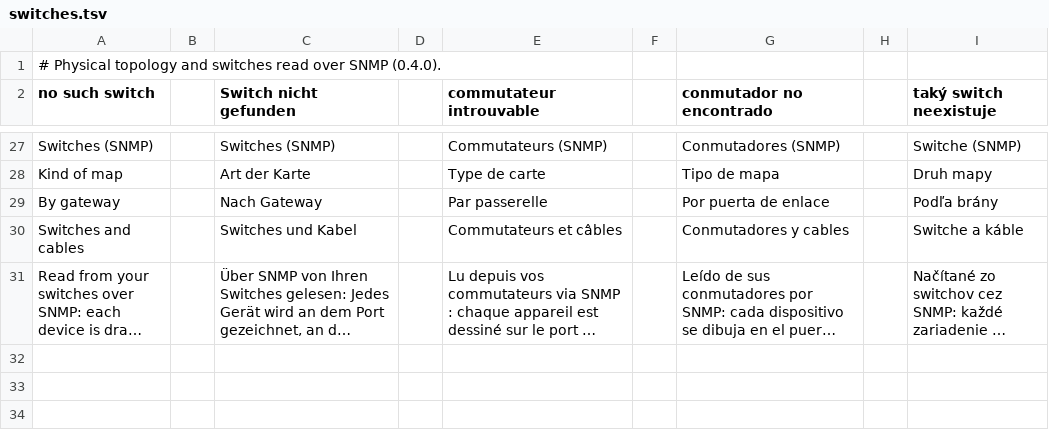
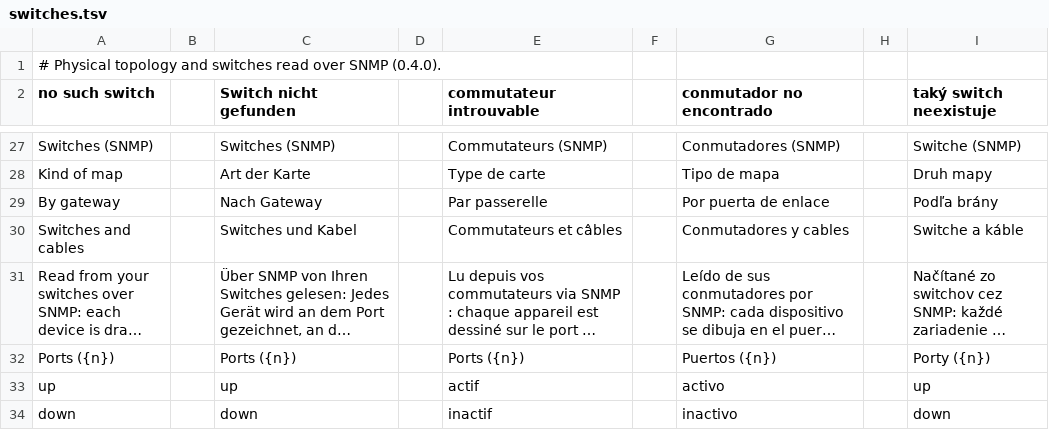
Before and after one commit to stefanmesaros/denis, a TSV file: tools/i18n/switches.tsv, drawn as a sheet; only a part is shown, gaps mark what is left out; long unchanged cells end in …; the diff names each change by its address in the sheet, - before the commit and + after, or states it on an @@ line.

```diff
--- a/tools/i18n/switches.tsv
+++ b/tools/i18n/switches.tsv
+row 32: Ports ({n}) |  | Ports ({n}) |  | Ports ({n}) |  | Puertos ({n}) |  | Porty ({n})
+row 33: up |  | up |  | actif |  | activo |  | up
+row 34: down |  | down |  | inactif |  | inactivo |  | down
```
Also changed, not shown: 24 other files.
